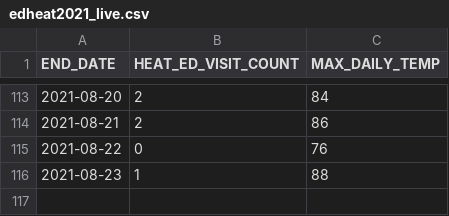
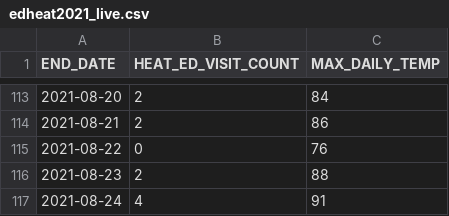
Before and after one commit to nychealth/heat-syndrome-data, a CSV file: edheat2021_live.csv, drawn as a sheet; only a part is shown, gaps mark what is left out.

Commit message:
Regular auto-commit

```diff
--- a/edheat2021_live.csv
+++ b/edheat2021_live.csv
@@ -115,2 +115,3 @@
 2021-08-22,0,76
-2021-08-23,1,88
+2021-08-23,2,88
+2021-08-24,4,91
```
